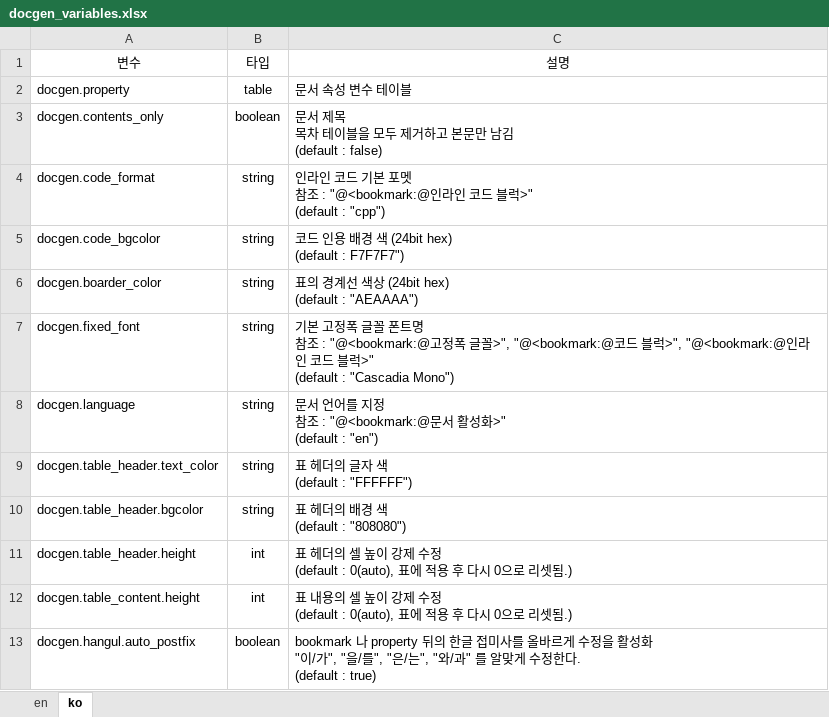
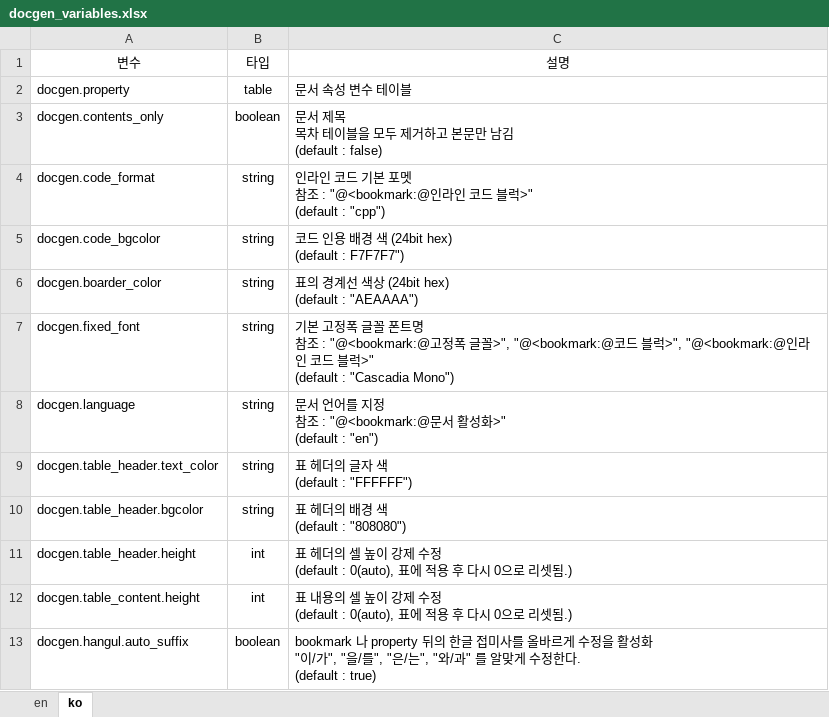
Before and after one commit to testdrive-profiling-master/profiles, an Excel workbook: Common/doc/docgen/media/docgen_variables.xlsx, sheet ko, drawn as a sheet; values as stored, in another font and other column widths than the file's, no borders; the diff names each change by its address in the sheet, - before the commit and + after, or states it on an @@ line.

Commit message:
docgen.hangul.auto_postfix -> docgen.hangul.auto_suffix 로 수정

```diff
--- a/Common/doc/docgen/media/docgen_variables.xlsx (sheet ko)
+++ b/Common/doc/docgen/media/docgen_variables.xlsx (sheet ko)
-A13: docgen.hangul.auto_postfix
+A13: docgen.hangul.auto_suffix
```
Also changed, not shown: sheet en, 1 other file.
